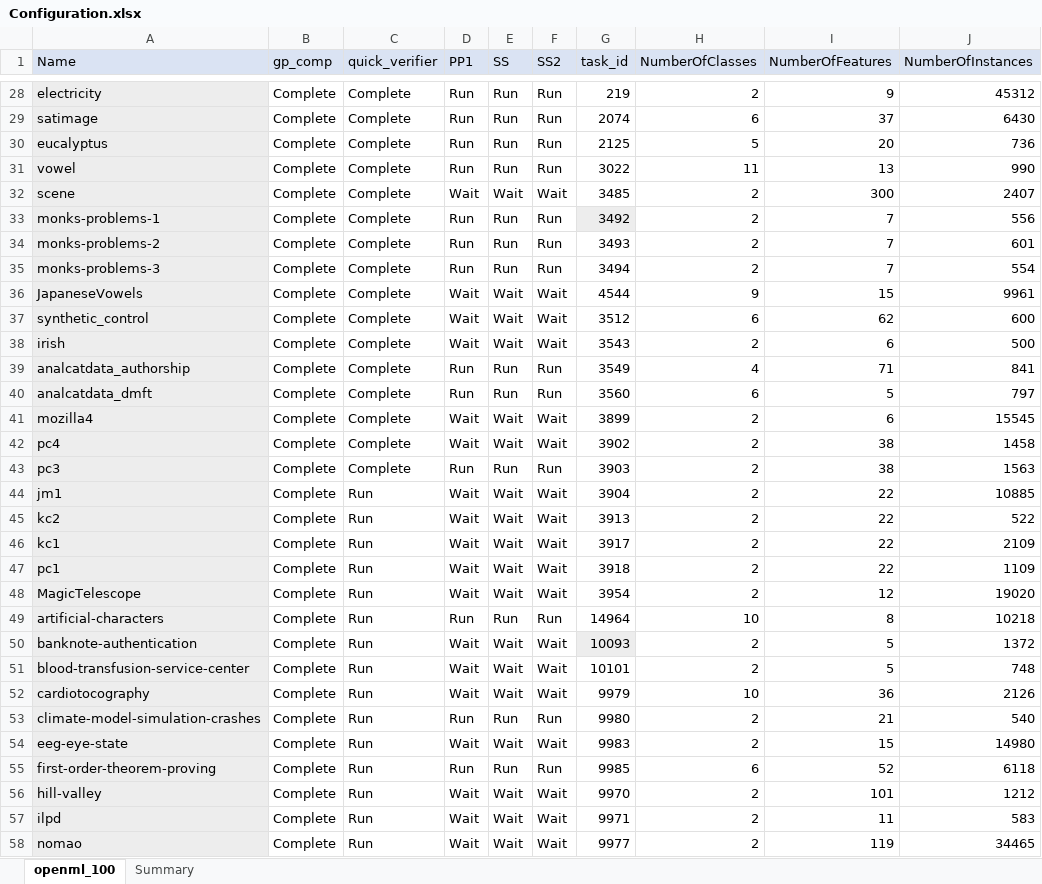
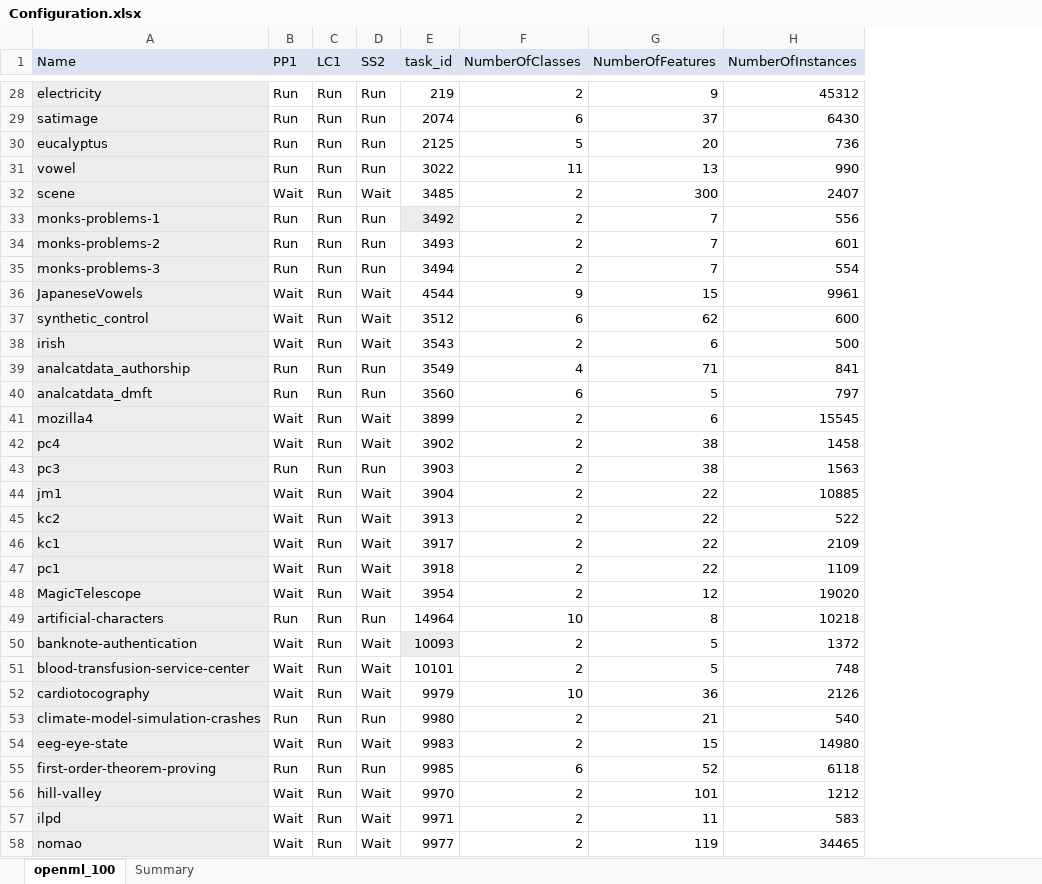
Before and after one commit to matthew-coad/autem, an Excel workbook: benchmark/Configuration.xlsx, sheet openml_100, drawn as a sheet; only a part is shown, gaps mark what is left out; values as stored, in another font and other column widths than the file's, no borders; removed rows and columns are numbered as before the commit, all else as after; the diff covers the shown part only; the diff names each change by its address in the sheet, - before the commit and + after, or states it on an @@ line.

```diff
--- a/benchmark/Configuration.xlsx (sheet openml_100)
+++ b/benchmark/Configuration.xlsx (sheet openml_100)
-column B (gp_comp), rows 28-58: all Complete
-column C (quick_verifier), rows 28-58: Complete | Complete | Complete | Complete | Complete | Complete | Complete | Complete | Complete | Complete | Complete | Complete | Complete | Complete | Complete | Complete | Run | Run | Run | Run | Run | Run | Run | Run | Run | Run | Run | Run | Run | Run | Run
-C1: SS
+C1: LC1
-C32 (LC1): Wait
+C32 (LC1): Run
-C36:C38 (LC1): Wait
+C36:C38 (LC1): Run
-C41:C42 (LC1): Wait
+C41:C42 (LC1): Run
-C44:C48 (LC1): Wait
+C44:C48 (LC1): Run
-C50:C52 (LC1): Wait
+C50:C52 (LC1): Run
-C54 (LC1): Wait
+C54 (LC1): Run
-C56:C58 (LC1): Wait
+C56:C58 (LC1): Run
```
Also changed, not shown: 31 edited cells elsewhere in this sheet, 2 other files.
